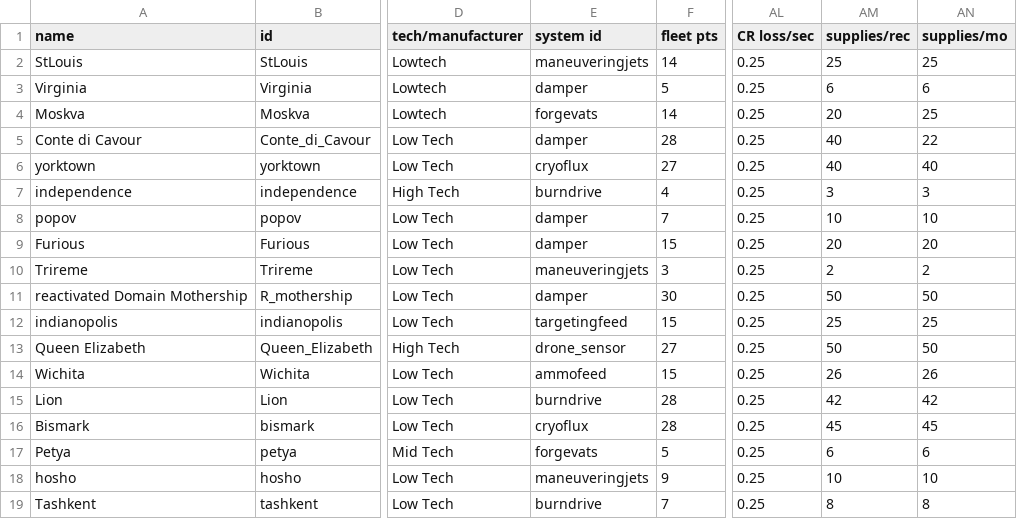
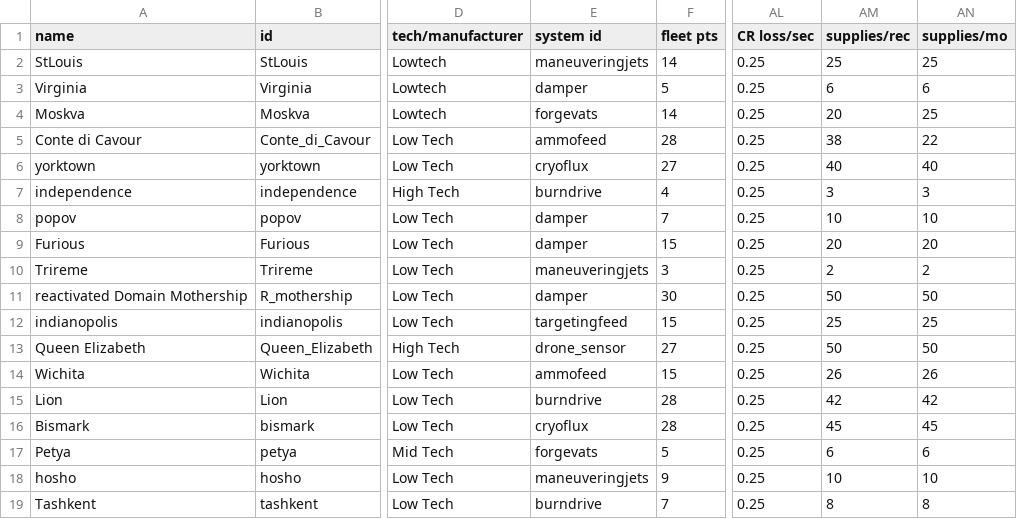
Before and after one commit to bryceOctovioOstrem/domainReformed, a CSV file: data/hulls/ship_data.csv, drawn as a sheet; only a part is shown, gaps mark what is left out; the diff names each change by its address in the sheet, - before the commit and + after, or states it on an @@ line.

```diff
--- a/data/hulls/ship_data.csv
+++ b/data/hulls/ship_data.csv
-E5 (system id): damper
+E5 (system id): ammofeed
-AM5 (supplies/rec): 40
+AM5 (supplies/rec): 38
```
Also changed, not shown: 6 other files.
